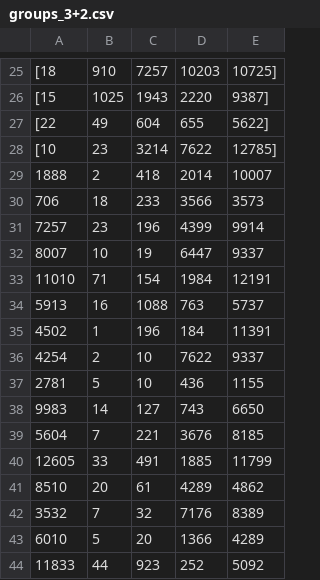
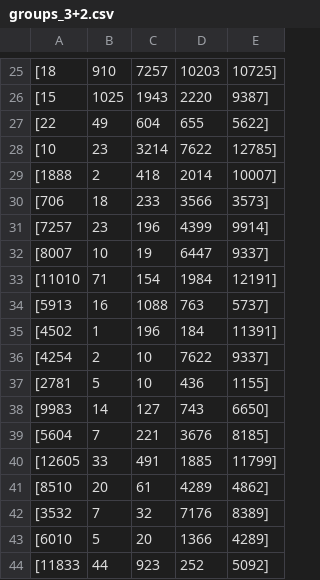
Before and after one commit to iihoo/gradukoodit, a CSV file: grouptypes/groups_3+2.csv, drawn as a sheet; only a part is shown, gaps mark what is left out; the diff covers the shown part only; the diff names each change by its address in the sheet, - before the commit and + after, or states it on an @@ line.

```diff
--- a/grouptypes/groups_3+2.csv
+++ b/grouptypes/groups_3+2.csv
-A29: 1888
+A29: [1888
-E29: 10007
+E29: 10007]
-A30: 706
+A30: [706
-E30: 3573
+E30: 3573]
-A31: 7257
+A31: [7257
-E31: 9914
+E31: 9914]
-A32: 8007
+A32: [8007
-E32: 9337
+E32: 9337]
-A33: 11010
+A33: [11010
-E33: 12191
+E33: 12191]
-A34: 5913
+A34: [5913
-E34: 5737
+E34: 5737]
-A35: 4502
+A35: [4502
-E35: 11391
+E35: 11391]
-A36: 4254
+A36: [4254
-E36: 9337
+E36: 9337]
-A37: 2781
+A37: [2781
-E37: 1155
+E37: 1155]
-A38: 9983
+A38: [9983
-E38: 6650
+E38: 6650]
-A39: 5604
+A39: [5604
-E39: 8185
+E39: 8185]
-A40: 12605
+A40: [12605
-E40: 11799
+E40: 11799]
-A41: 8510
+A41: [8510
-E41: 4862
+E41: 4862]
-A42: 3532
+A42: [3532
-E42: 8389
+E42: 8389]
-A43: 6010
+A43: [6010
-E43: 4289
+E43: 4289]
-A44: 11833
+A44: [11833
-E44: 5092
+E44: 5092]
```
Also changed, not shown: 1 added row and 112 edited cells elsewhere in this file, grouptypes/groups_4+1.csv, grouptypes/groups_dissimilar.csv.
